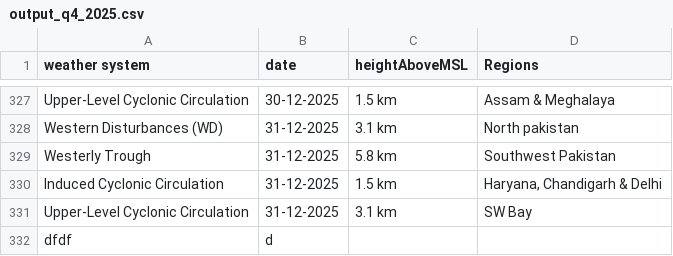
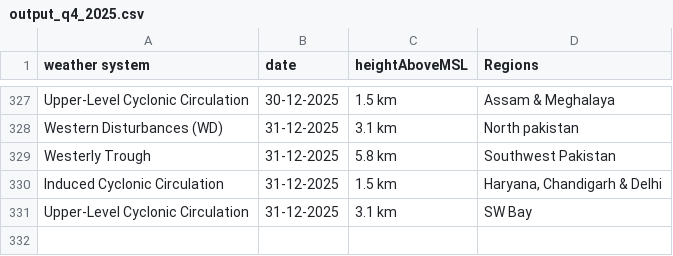
Before and after one commit to FatPotatoo/aiws-weather-parser, a CSV file: fireworks-weather-extractor/output_q4_2025.csv, drawn as a sheet; only a part is shown, gaps mark what is left out.

```diff
--- a/fireworks-weather-extractor/output_q4_2025.csv
+++ b/fireworks-weather-extractor/output_q4_2025.csv
@@ -331,2 +331 @@ Induced Cyclonic Circulation,31-12-2025,1.5 km,"Haryana, Chandigarh & Delhi"
 Upper-Level Cyclonic Circulation,31-12-2025,3.1 km,SW Bay
-dfdf,d,,
```
Also changed, not shown: 44 other files.
